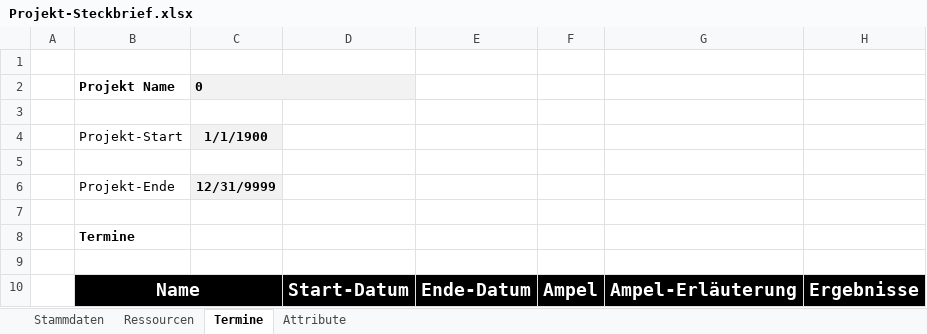
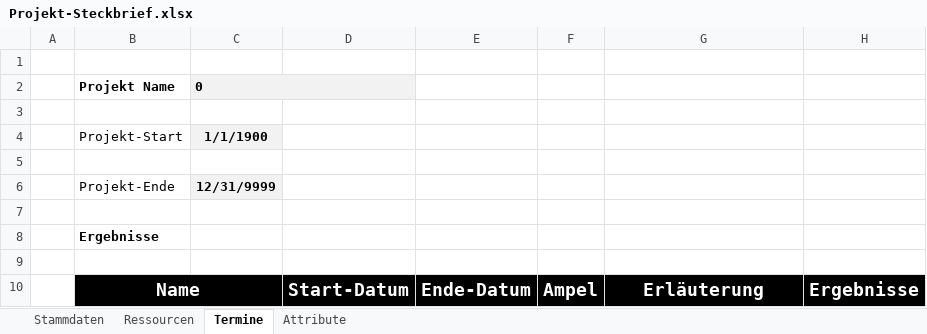
Before and after one commit to visbo-open-source/visbo-projectboard, an Excel workbook: Projectboard/Projectboard/bin/Debug/requirements/Projekt-Steckbrief.xlsx, sheet Termine, drawn as a sheet; values as stored, in another font and other column widths than the file's, no borders; conditional formats not drawn; the diff names each change by its address in the sheet, - before the commit and + after, or states it on an @@ line.

```diff
--- a/Projectboard/Projectboard/bin/Debug/requirements/Projekt-Steckbrief.xlsx (sheet Termine)
+++ b/Projectboard/Projectboard/bin/Debug/requirements/Projekt-Steckbrief.xlsx (sheet Termine)
-B8: Termine
+B8: Ergebnisse
-G10: Ampel-Erläuterung
+G10: Erläuterung
```
Also changed, not shown: sheet Ressourcen, 18 other files.
